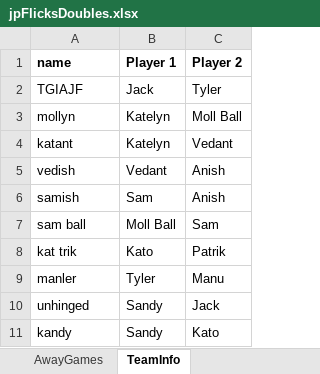
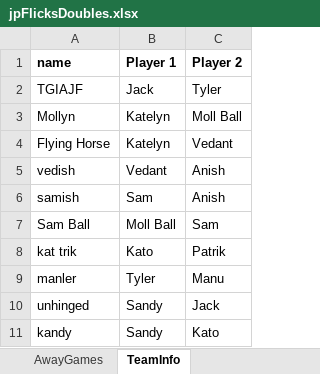
Before and after one commit to JJEW22/JJEW22.github.io, an Excel workbook: static/jpFlicksDoubles.xlsx, sheet TeamInfo, drawn as a sheet; values as stored, in another font and other column widths than the file's, no borders; the diff names each change by its address in the sheet, - before the commit and + after, or states it on an @@ line.

```diff
--- a/static/jpFlicksDoubles.xlsx (sheet TeamInfo)
+++ b/static/jpFlicksDoubles.xlsx (sheet TeamInfo)
-A3 (name): mollyn
+A3 (name): Mollyn
-A4 (name): katant
+A4 (name): Flying Horse
-A7 (name): sam ball
+A7 (name): Sam Ball
```
Also changed, not shown: sheet AwayGames, sheet HomeGames, 1 other file.
